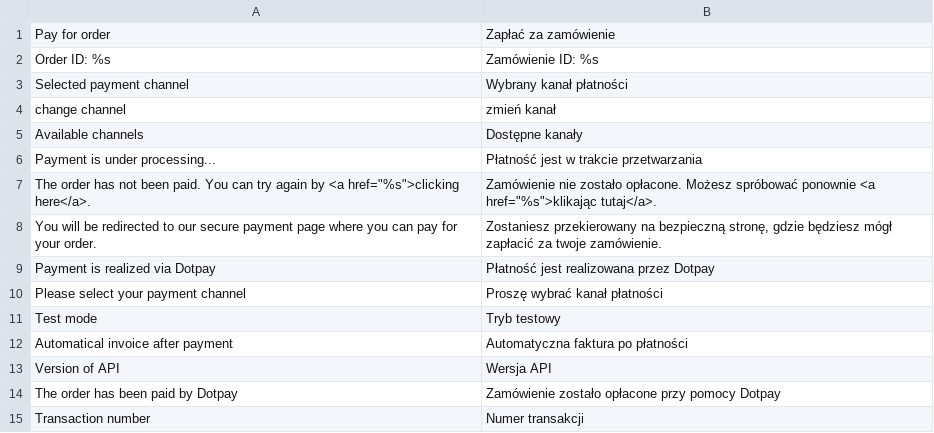
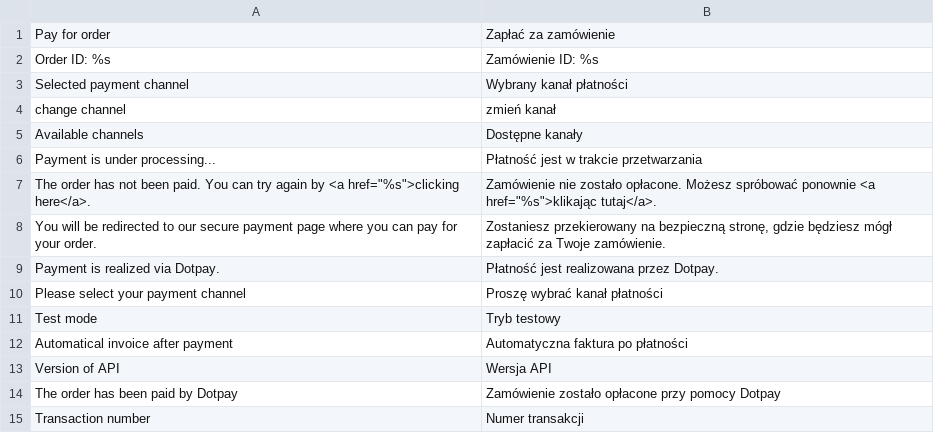
Before and after one commit to wizjostudio/Magento-1.x-1, a CSV file: app/locale/pl_PL/Dotpay_Dotpay.csv, drawn as a sheet.

Commit message:
v1.0.4
- corrected polish translation and changed Dotpay logotype

```diff
--- a/app/locale/pl_PL/Dotpay_Dotpay.csv
+++ b/app/locale/pl_PL/Dotpay_Dotpay.csv
@@ -7,4 +7,4 @@
 "The order has not been paid. You can try again by <a href=""%s"">clicking here</a>.","Zamówienie nie zostało opłacone. Możesz spróbować ponownie <a href=""%s"">klikając tutaj</a>."
-"You will be redirected to our secure payment page where you can pay for your order.","Zostaniesz przekierowany na bezpieczną stronę, gdzie będziesz mógł zapłacić za twoje zamówienie."
-"Payment is realized via Dotpay","Płatność jest realizowana przez Dotpay"
+"You will be redirected to our secure payment page where you can pay for your order.","Zostaniesz przekierowany na bezpieczną stronę, gdzie będziesz mógł zapłacić za Twoje zamówienie."
+"Payment is realized via Dotpay.","Płatność jest realizowana przez Dotpay."
 "Please select your payment channel","Proszę wybrać kanał płatności"
```
Also changed, not shown: 1 other file.
